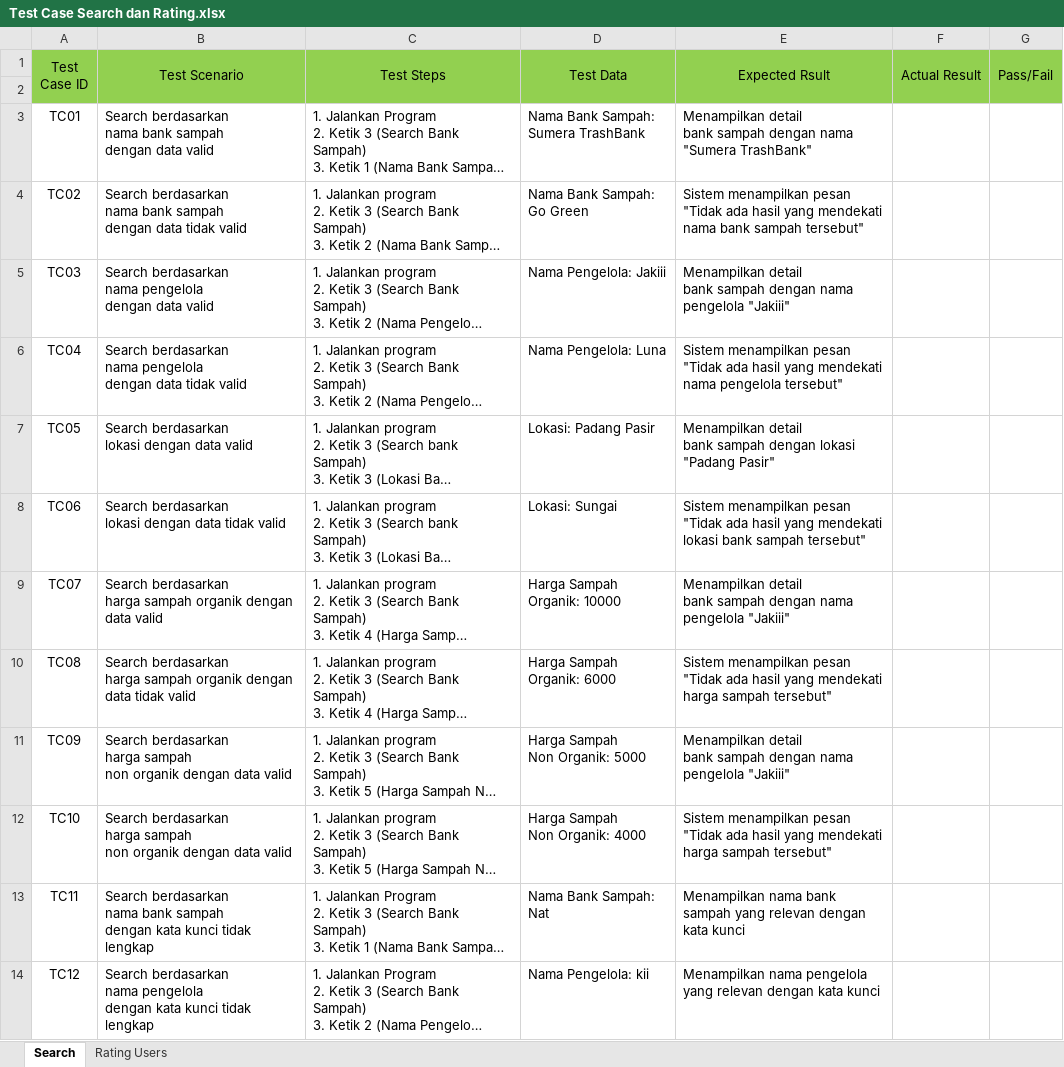
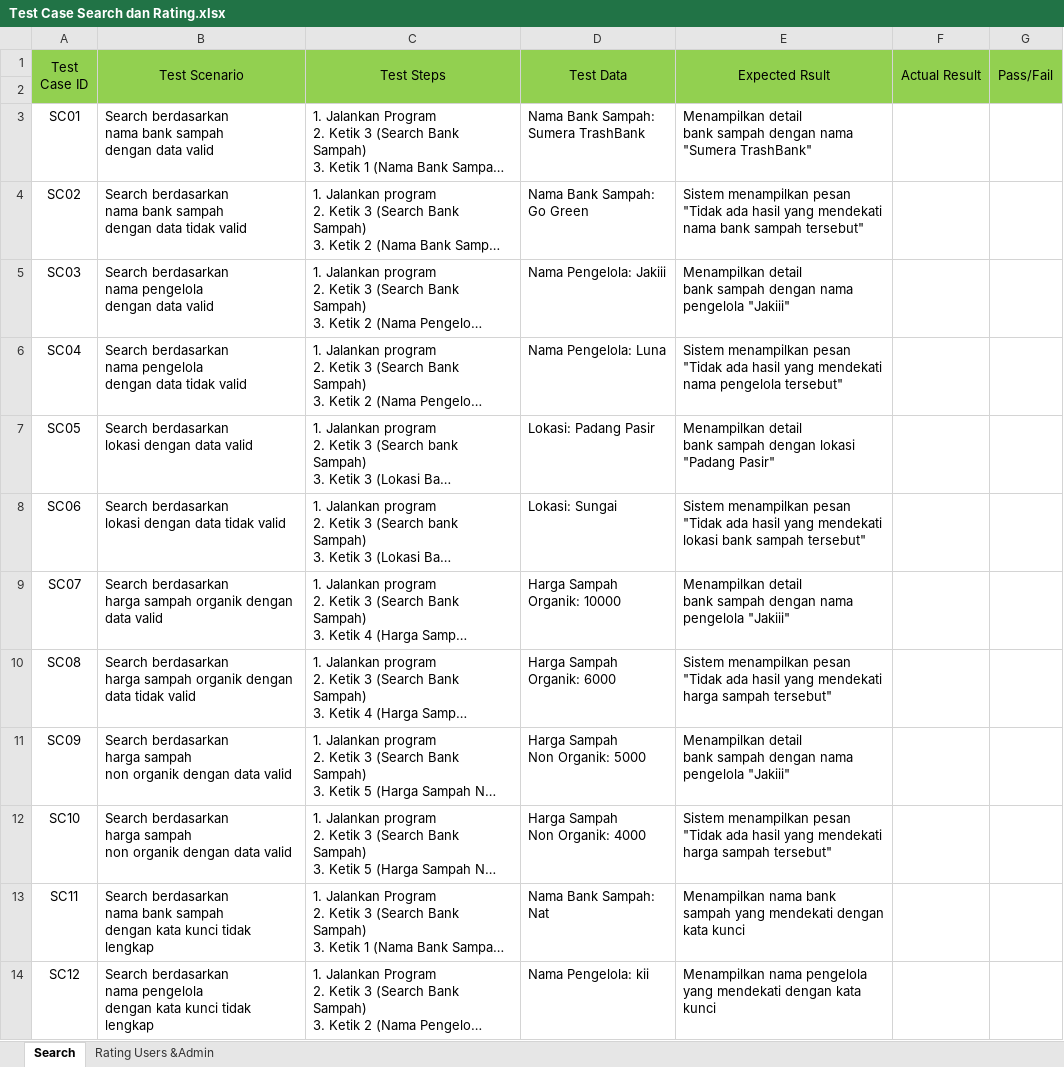
Before and after one commit to Ainzu-kun/EcoSphera, an Excel workbook: test_case/Test Case Search dan Rating.xlsx, sheet Search, drawn as a sheet; only a part is shown; long unchanged cells end in …; values as stored, in another font and other column widths than the file's, no borders; the diff covers the shown part only; the diff names each change by its address in the sheet, - before the commit and + after, or states it on an @@ line.

Commit message:
Add Revisi Test Case Search and Rating

```diff
--- a/test_case/Test Case Search dan Rating.xlsx (sheet Search)
+++ b/test_case/Test Case Search dan Rating.xlsx (sheet Search)
-sheet tab: Rating Users
+sheet tab: Rating Users &Admin
-A3: TC01
+A3: SC01
-A4: TC02
+A4: SC02
-A5: TC03
+A5: SC03
-A6: TC04
+A6: SC04
-A7: TC05
+A7: SC05
-A8: TC06
+A8: SC06
-A9: TC07
+A9: SC07
-A10: TC08
+A10: SC08
-A11: TC09
+A11: SC09
-A12: TC10
+A12: SC10
-A13: TC11
+A13: SC11
-E13: …sampah yang relevan dengan kata…
+E13: …sampah yang mendekati dengan kata…
-A14: TC12
+A14: SC12
-E14: …pengelola yang relevan dengan kata…
+E14: …pengelola yang mendekati dengan kata…
```
Also changed, not shown: 1 removed row and 44 edited cells elsewhere in this sheet, sheet Rating Users &Admin.
